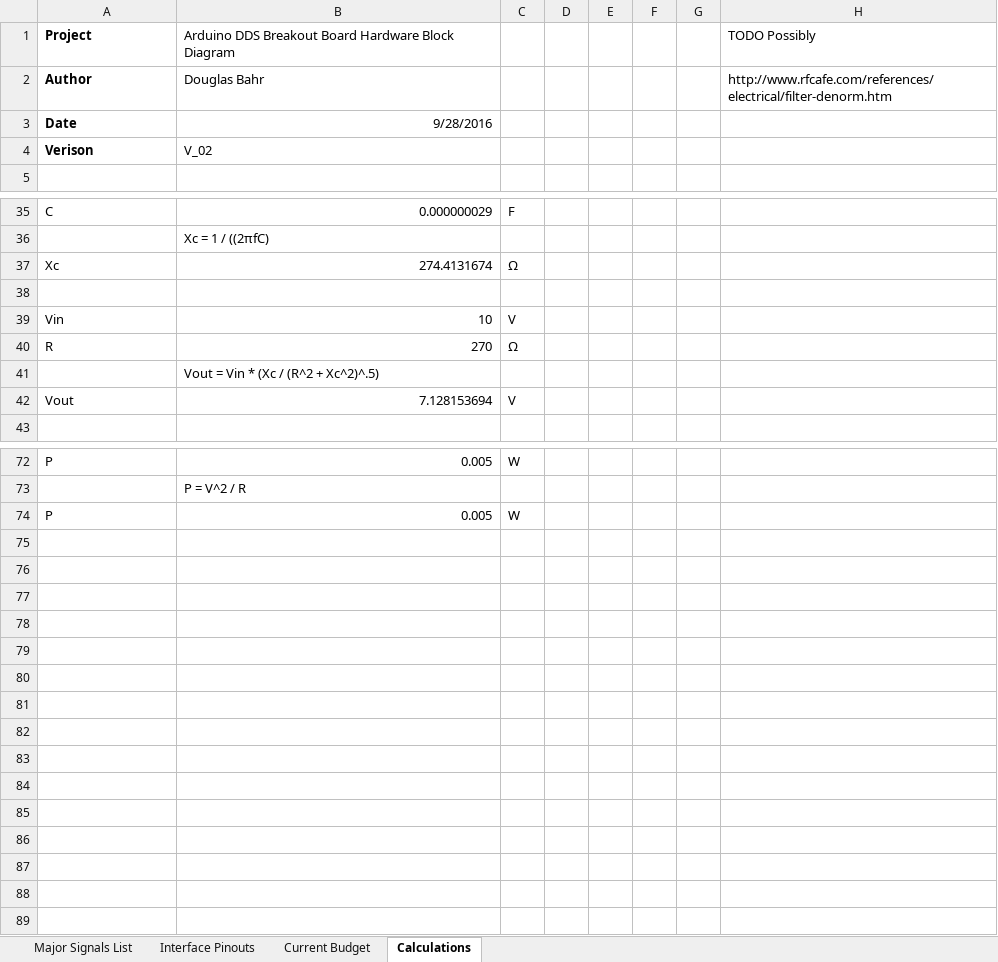
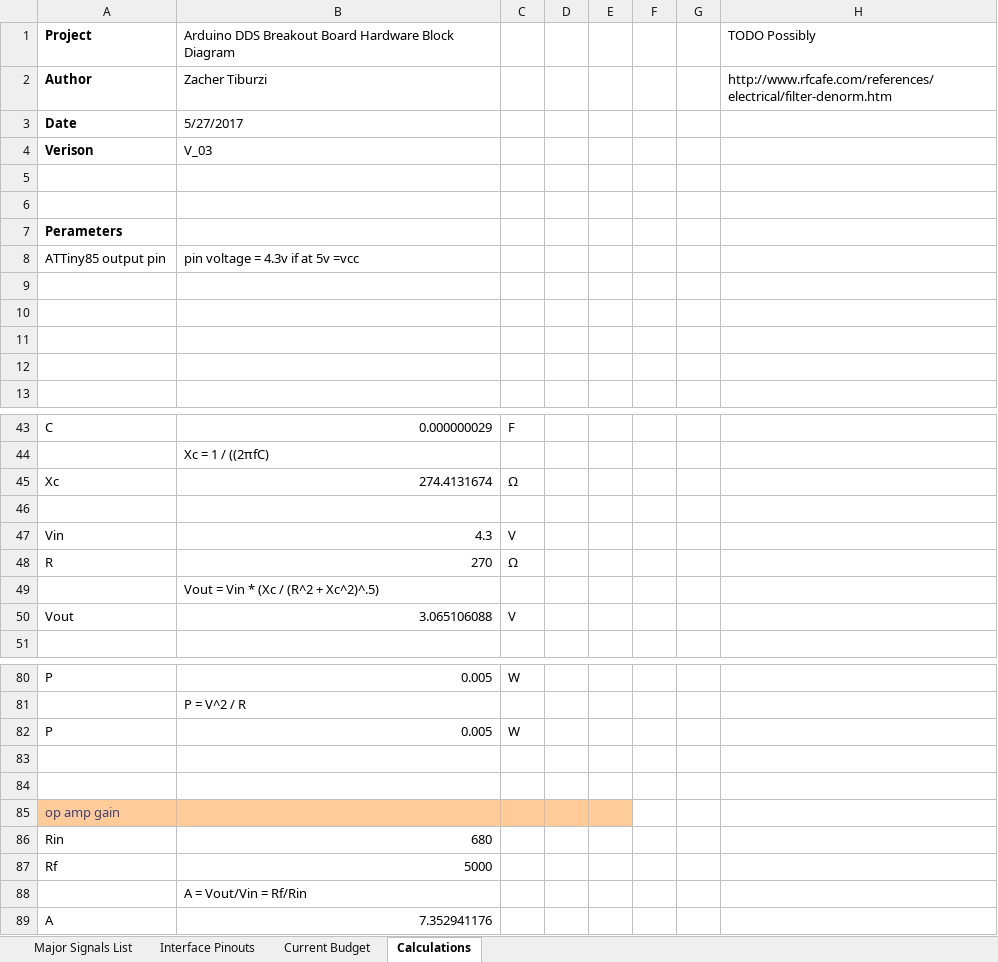
Before and after one commit to theengineeraccelerator/Arduino-DDS, an Excel workbook: 2 Architecture/Product Architecture.xlsx, sheet Calculations, drawn as a sheet; only a part is shown, gaps mark what is left out; values as stored, in another font and other column widths than the file's, no borders; charts and pictures not drawn; addresses are those after the commit; the diff names each change by its address in the sheet, - before the commit and + after, or states it on an @@ line.

```diff
--- a/2 Architecture/Product Architecture.xlsx (sheet Calculations)
+++ b/2 Architecture/Product Architecture.xlsx (sheet Calculations)
-B2: Douglas Bahr
+B2: Zacher Tiburzi
-B3: 9/28/2016
+B3: 5/27/2017
-B3 alignment: right
+B3 alignment: left
-B4: V_02
+B4: V_03
+row 5: (empty)
+row 6: (empty)
+row 7: Perameters
+row 8: ATTiny85 output pin | pin voltage = 4.3v if at 5v =vcc
+row 9: (empty)
+row 10: (empty)
+row 11: (empty)
+row 12: (empty)
-B47: 10
+B47: 4.3
-B50: 7.128153694
+B50: 3.065106088
+row 83: (empty)
+row 84: (empty)
+row 85: op amp gain
+row 86: Rin | 680
+row 87: Rf | 5000
+row 88:  | A = Vout/Vin = Rf/Rin
+row 89: A | 7.352941176
```
Also changed, not shown: sheet Interface Pinouts, sheet Major Signals List, sheet Current Budget, formulas that keep their value, charts or pictures, 2 Architecture/Major Component BOM.xlsx, 5 other files.
